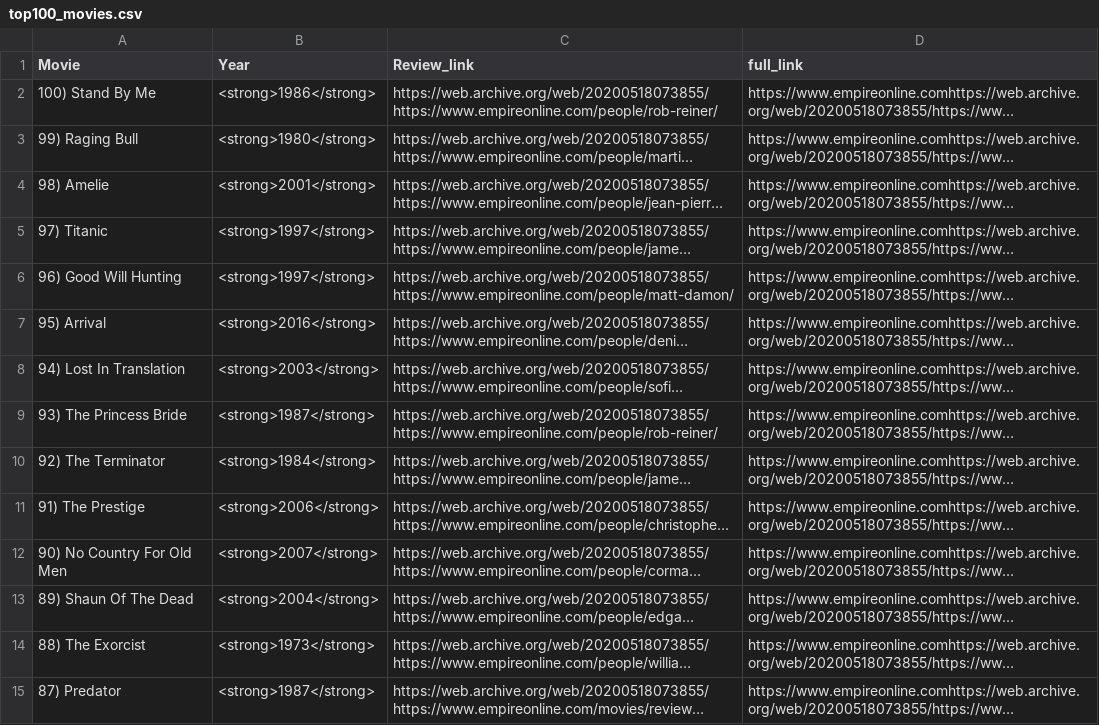
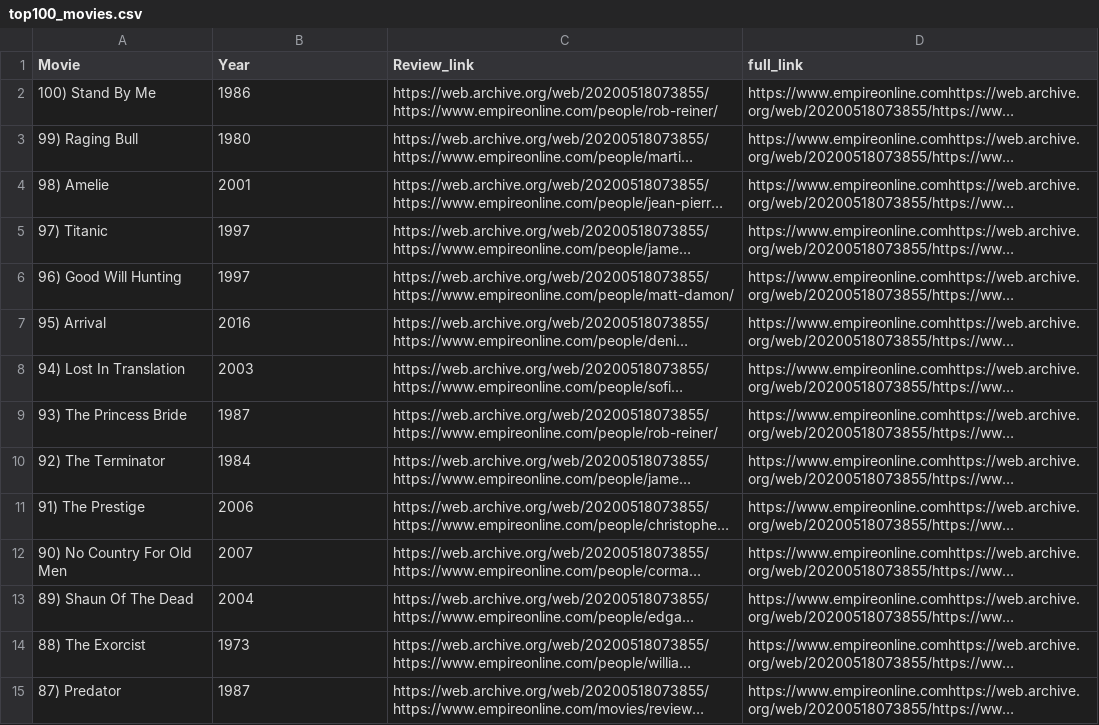
Before and after one commit to CyberWol-12/beautifulsoup_webscrapping, a CSV file: top100_movies.csv, drawn as a sheet; only a part is shown; long unchanged cells end in …; the diff covers the shown part only; the diff names each change by its address in the sheet, - before the commit and + after, or states it on an @@ line.

```diff
--- a/top100_movies.csv
+++ b/top100_movies.csv
-B2 (Year): <strong>1986</strong>
+B2 (Year): 1986
-B3 (Year): <strong>1980</strong>
+B3 (Year): 1980
-B4 (Year): <strong>2001</strong>
+B4 (Year): 2001
-B5:B6 (Year): <strong>1997</strong>
+B5:B6 (Year): 1997
-B7 (Year): <strong>2016</strong>
+B7 (Year): 2016
-B8 (Year): <strong>2003</strong>
+B8 (Year): 2003
-B9 (Year): <strong>1987</strong>
+B9 (Year): 1987
-B10 (Year): <strong>1984</strong>
+B10 (Year): 1984
-B11 (Year): <strong>2006</strong>
+B11 (Year): 2006
-B12 (Year): <strong>2007</strong>
+B12 (Year): 2007
-B13 (Year): <strong>2004</strong>
+B13 (Year): 2004
-B14 (Year): <strong>1973</strong>
+B14 (Year): 1973
-B15 (Year): <strong>1987</strong>
+B15 (Year): 1987
```
Also changed, not shown: 84 edited cells elsewhere in this file, 1 other file.
